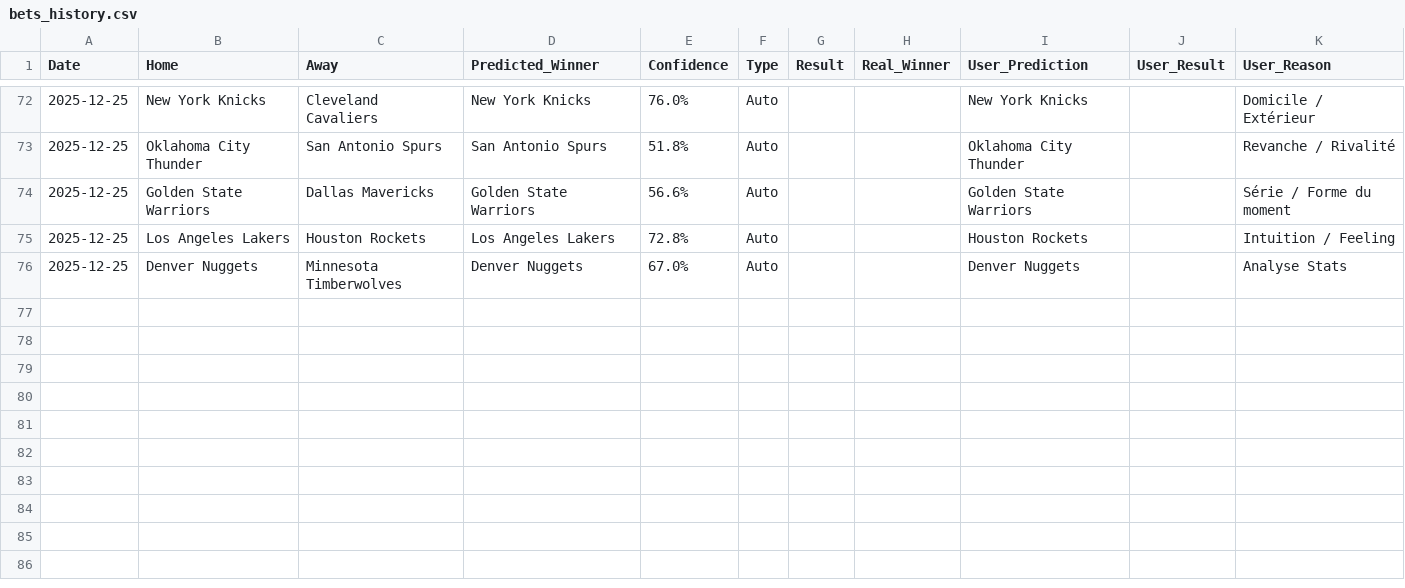
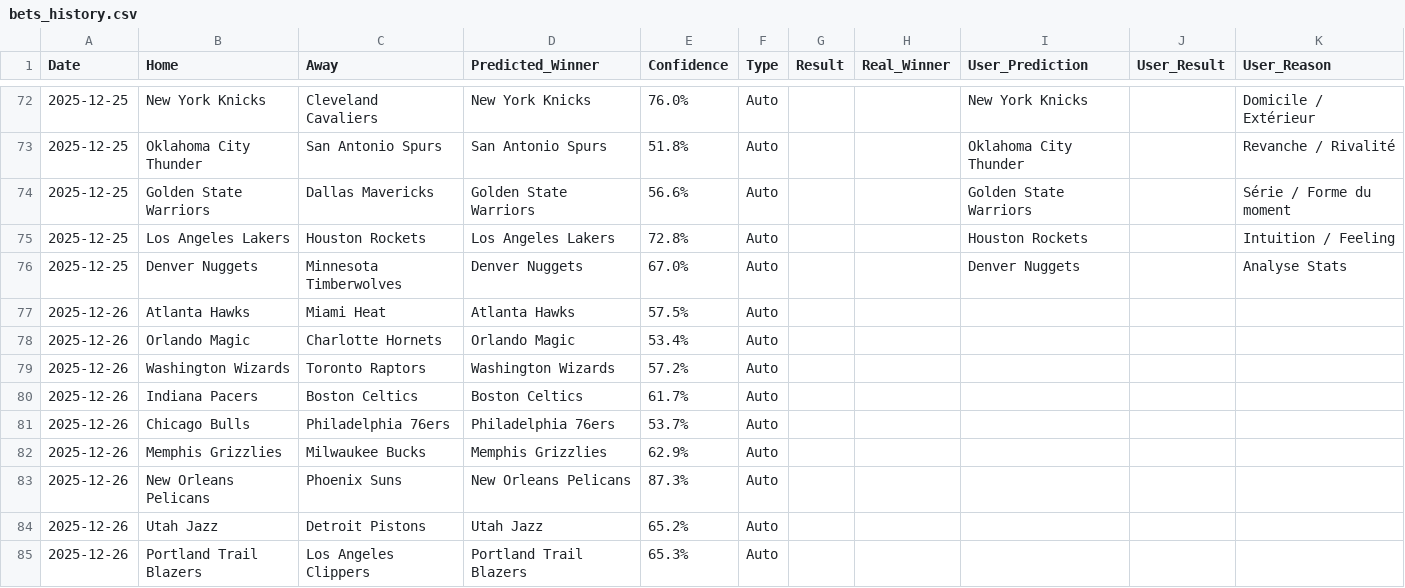
Before and after one commit to ykaraky/nba-agent-predictor, a CSV file: data/bets_history.csv, drawn as a sheet; only a part is shown, gaps mark what is left out; the diff covers the shown part only; the diff names each change by its address in the sheet, - before the commit and + after, or states it on an @@ line.

```diff
--- a/data/bets_history.csv
+++ b/data/bets_history.csv
+row 77: 2025-12-26 | Atlanta Hawks | Miami Heat | Atlanta Hawks | 57.5% | Auto
+row 78: 2025-12-26 | Orlando Magic | Charlotte Hornets | Orlando Magic | 53.4% | Auto
+row 79: 2025-12-26 | Washington Wizards | Toronto Raptors | Washington Wizards | 57.2% | Auto
+row 80: 2025-12-26 | Indiana Pacers | Boston Celtics | Boston Celtics | 61.7% | Auto
+row 81: 2025-12-26 | Chicago Bulls | Philadelphia 76ers | Philadelphia 76ers | 53.7% | Auto
+row 82: 2025-12-26 | Memphis Grizzlies | Milwaukee Bucks | Memphis Grizzlies | 62.9% | Auto
+row 83: 2025-12-26 | New Orleans Pelicans | Phoenix Suns | New Orleans Pelicans | 87.3% | Auto
+row 84: 2025-12-26 | Utah Jazz | Detroit Pistons | Utah Jazz | 65.2% | Auto
+row 85: 2025-12-26 | Portland Trail Blazers | Los Angeles Clippers | Portland Trail Blazers | 65.3% | Auto
```
Also changed, not shown: 42 edited cells elsewhere in this file, data/nba_games.csv, 1 other file.
